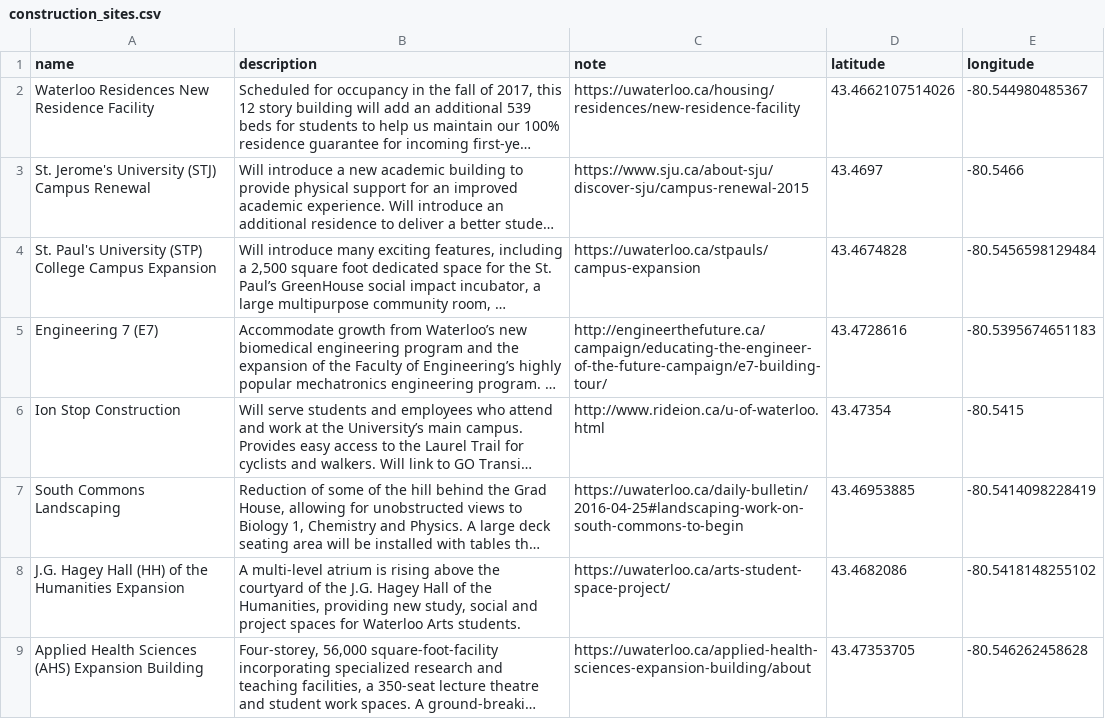
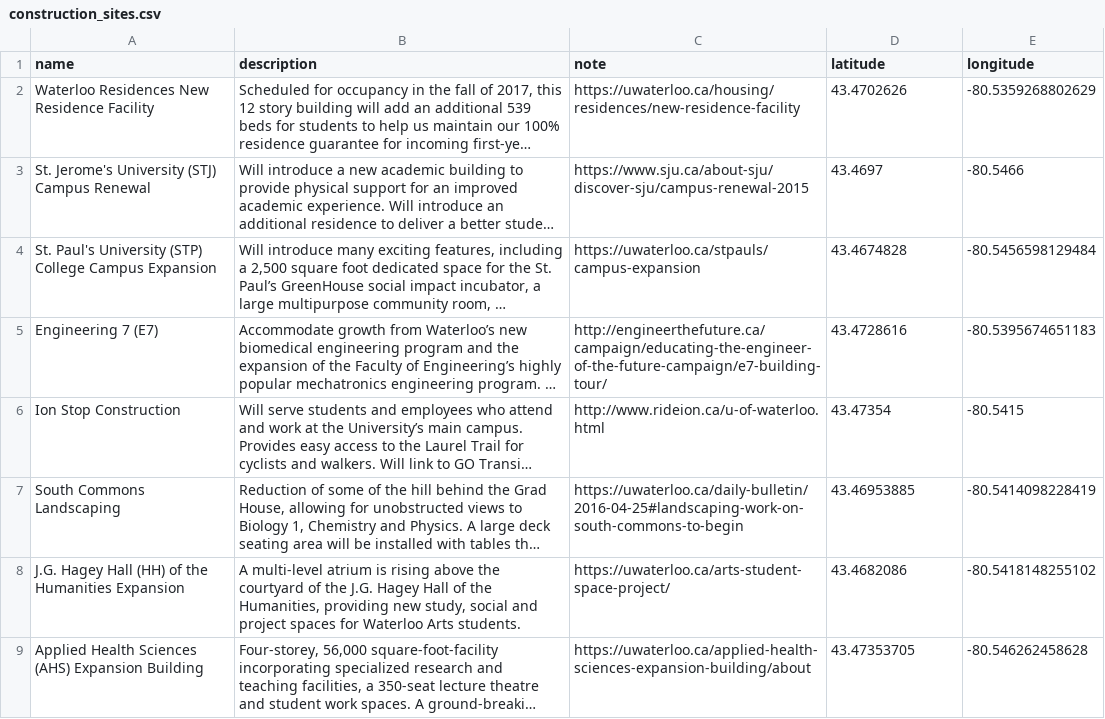
Before and after one commit to uWaterloo/Datasets, a CSV file: PointsOfInterest/construction_sites.csv, drawn as a sheet; long unchanged cells end in …; the diff names each change by its address in the sheet, - before the commit and + after, or states it on an @@ line.

Commit message:
Fixed New Residence Building to point to right POI

```diff
--- a/PointsOfInterest/construction_sites.csv
+++ b/PointsOfInterest/construction_sites.csv
-D2 (latitude): 43.4662107514026
+D2 (latitude): 43.4702626
-E2 (longitude): -80.544980485367
+E2 (longitude): -80.5359268802629
```
